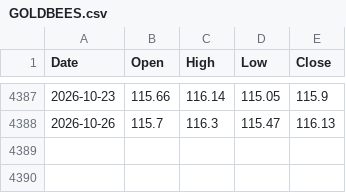
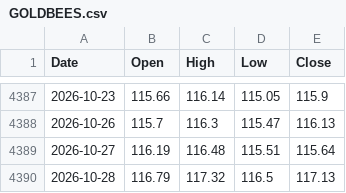
Before and after one commit to viruop/paper-arena, a CSV file: data/market/GOLDBEES.csv, drawn as a sheet; only a part is shown, gaps mark what is left out.

```diff
--- a/data/market/GOLDBEES.csv
+++ b/data/market/GOLDBEES.csv
@@ -4388 +4388,3 @@ Date,Open,High,Low,Close
 2026-10-26,115.7,116.3,115.47,116.13
+2026-10-27,116.19,116.48,115.51,115.64
+2026-10-28,116.79,117.32,116.5,117.13
```
Also changed, not shown: data/market/GOLD.csv, data/market/NIFTY50.csv, 6 other files.
